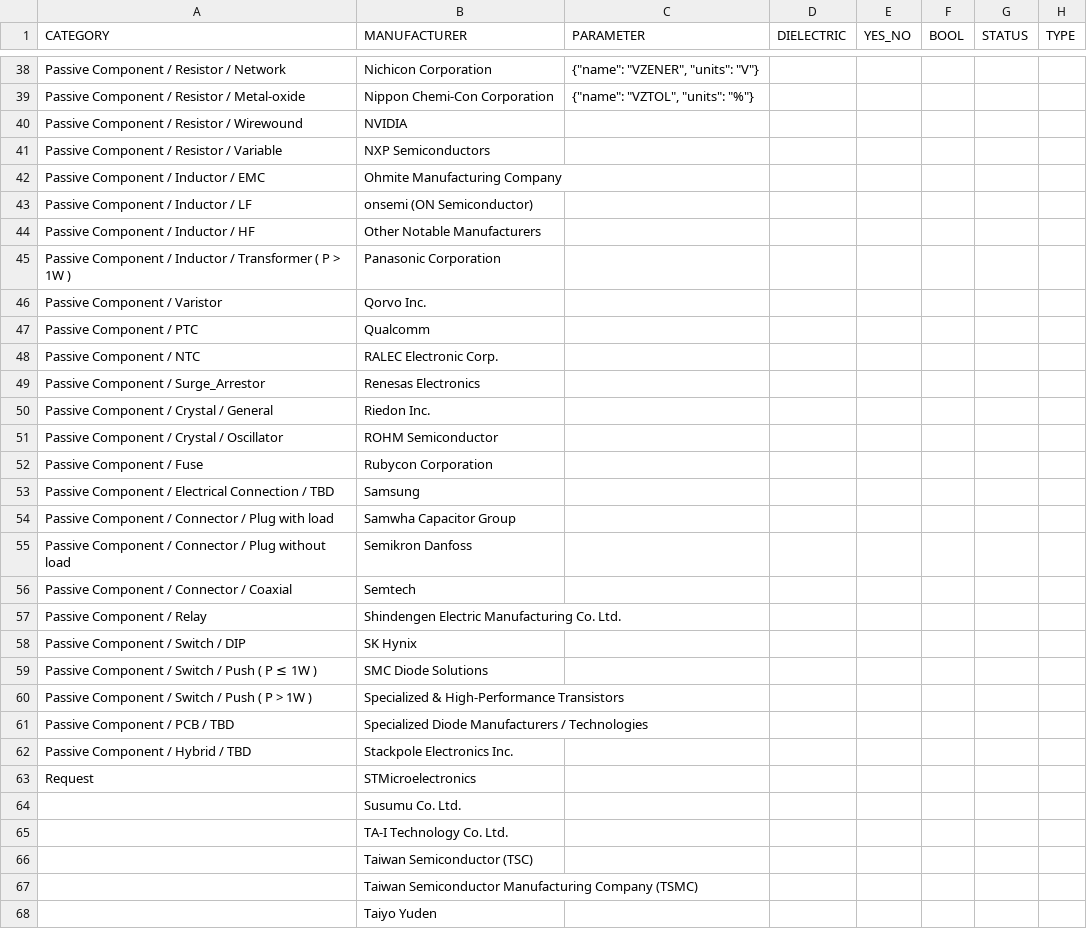
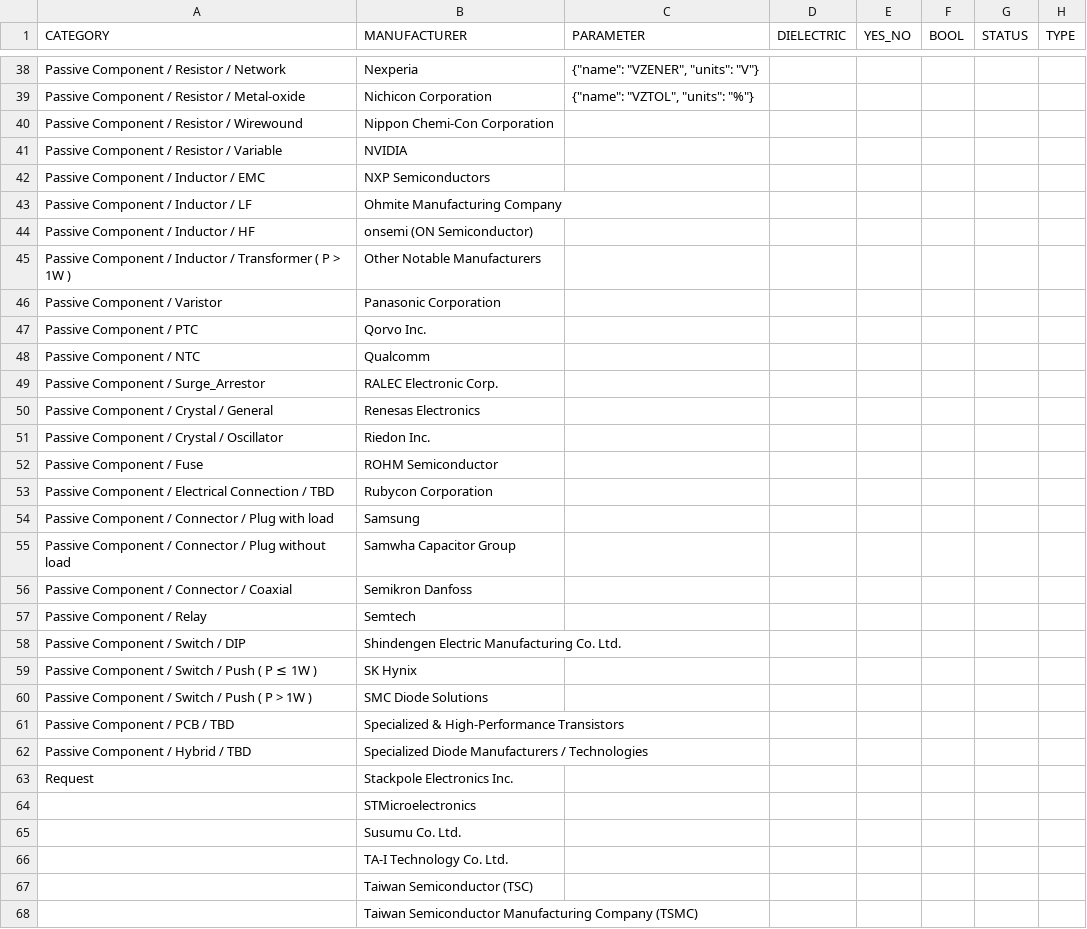
Before and after one commit to bluuas/any-inventree, a CSV file: scripts/dummy_database/dummy-database - Configuration.csv, drawn as a sheet; only a part is shown, gaps mark what is left out; the shorter side is filled out with more unchanged rows; rows hold the shown columns only; the diff covers the shown part only; the diff names each change by its address in the sheet, - before the commit and + after, or states it on an @@ line.

```diff
--- a/scripts/dummy_database/dummy-database - Configuration.csv
+++ b/scripts/dummy_database/dummy-database - Configuration.csv
-B38 (MANUFACTURER): Nichicon Corporation
+B38 (MANUFACTURER): Nexperia
-B39 (MANUFACTURER): Nippon Chemi-Con Corporation
+B39 (MANUFACTURER): Nichicon Corporation
-B40 (MANUFACTURER): NVIDIA
+B40 (MANUFACTURER): Nippon Chemi-Con Corporation
-B41 (MANUFACTURER): NXP Semiconductors
+B41 (MANUFACTURER): NVIDIA
-B42 (MANUFACTURER): Ohmite Manufacturing Company
+B42 (MANUFACTURER): NXP Semiconductors
-B43 (MANUFACTURER): onsemi (ON Semiconductor)
+B43 (MANUFACTURER): Ohmite Manufacturing Company
-B44 (MANUFACTURER): Other Notable Manufacturers
+B44 (MANUFACTURER): onsemi (ON Semiconductor)
-B45 (MANUFACTURER): Panasonic Corporation
+B45 (MANUFACTURER): Other Notable Manufacturers
-B46 (MANUFACTURER): Qorvo Inc.
+B46 (MANUFACTURER): Panasonic Corporation
-B47 (MANUFACTURER): Qualcomm
+B47 (MANUFACTURER): Qorvo Inc.
-B48 (MANUFACTURER): RALEC Electronic Corp.
+B48 (MANUFACTURER): Qualcomm
-B49 (MANUFACTURER): Renesas Electronics
+B49 (MANUFACTURER): RALEC Electronic Corp.
-B50 (MANUFACTURER): Riedon Inc.
+B50 (MANUFACTURER): Renesas Electronics
-B51 (MANUFACTURER): ROHM Semiconductor
+B51 (MANUFACTURER): Riedon Inc.
-B52 (MANUFACTURER): Rubycon Corporation
+B52 (MANUFACTURER): ROHM Semiconductor
-B53 (MANUFACTURER): Samsung
+B53 (MANUFACTURER): Rubycon Corporation
-B54 (MANUFACTURER): Samwha Capacitor Group
+B54 (MANUFACTURER): Samsung
-B55 (MANUFACTURER): Semikron Danfoss
+B55 (MANUFACTURER): Samwha Capacitor Group
-B56 (MANUFACTURER): Semtech
+B56 (MANUFACTURER): Semikron Danfoss
-B57 (MANUFACTURER): Shindengen Electric Manufacturing Co. Ltd.
+B57 (MANUFACTURER): Semtech
-B58 (MANUFACTURER): SK Hynix
+B58 (MANUFACTURER): Shindengen Electric Manufacturing Co. Ltd.
-B59 (MANUFACTURER): SMC Diode Solutions
+B59 (MANUFACTURER): SK Hynix
-B60 (MANUFACTURER): Specialized & High-Performance Transistors
+B60 (MANUFACTURER): SMC Diode Solutions
-B61 (MANUFACTURER): Specialized Diode Manufacturers / Technologies
+B61 (MANUFACTURER): Specialized & High-Performance Transistors
-B62 (MANUFACTURER): Stackpole Electronics Inc.
+B62 (MANUFACTURER): Specialized Diode Manufacturers / Technologies
-B63 (MANUFACTURER): STMicroelectronics
+B63 (MANUFACTURER): Stackpole Electronics Inc.
+row 64:  | STMicroelectronics
```
Also changed, not shown: 1 added row, 1 removed row and 59 edited cells elsewhere in this file, scripts/dummy_database/dummy-database - Fuse.csv, scripts/dummy_database/dummy-database - Other.csv, 2 other files.
